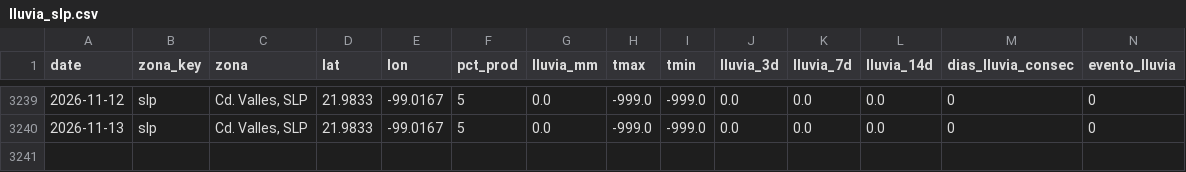
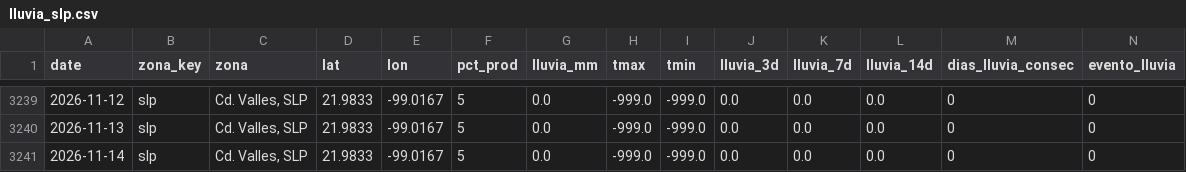
Before and after one commit to savic14/lime_intel, a CSV file: data/processed/lluvia_slp.csv, drawn as a sheet; only a part is shown, gaps mark what is left out; the diff names each change by its address in the sheet, - before the commit and + after, or states it on an @@ line.

```diff
--- a/data/processed/lluvia_slp.csv
+++ b/data/processed/lluvia_slp.csv
+row 3241: 2026-11-14 | slp | Cd. Valles, SLP | 21.9833 | -99.0167 | 5 | 0.0 | -999.0 | -999.0 | 0.0 | 0.0 | 0.0 | 0 | 0
```
Also changed, not shown: data/processed/lluvia_mtt.csv, data/processed/lluvia_tabasco.csv, 7 other files.
